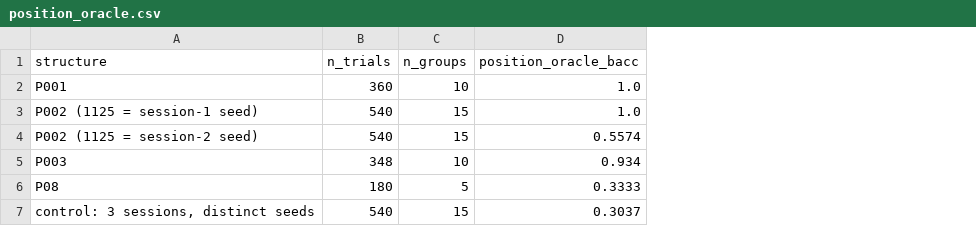
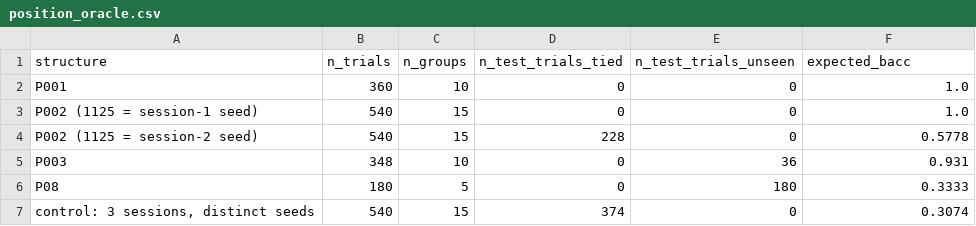
Before and after one commit to Dowon-Kang/Brainaccess-HALO-eeg-analysis, a CSV file: reports/runs/V04c/position_oracle.csv, drawn as a sheet; addresses are those after the commit; the diff names each change by its address in the sheet, - before the commit and + after, or states it on an @@ line.

```diff
--- a/reports/runs/V04c/position_oracle.csv
+++ b/reports/runs/V04c/position_oracle.csv
+column D (n_test_trials_tied), rows 2-7: 0 | 0 | 228 | 0 | 0 | 374
+column E (n_test_trials_unseen), rows 2-7: 0 | 0 | 0 | 36 | 180 | 0
-F1: position_oracle_bacc
+F1: expected_bacc
-F4 (expected_bacc): 0.5574
+F4 (expected_bacc): 0.5778
-F5 (expected_bacc): 0.934
+F5 (expected_bacc): 0.931
-F7 (expected_bacc): 0.3037
+F7 (expected_bacc): 0.3074
```
Also changed, not shown: 46 other files.
